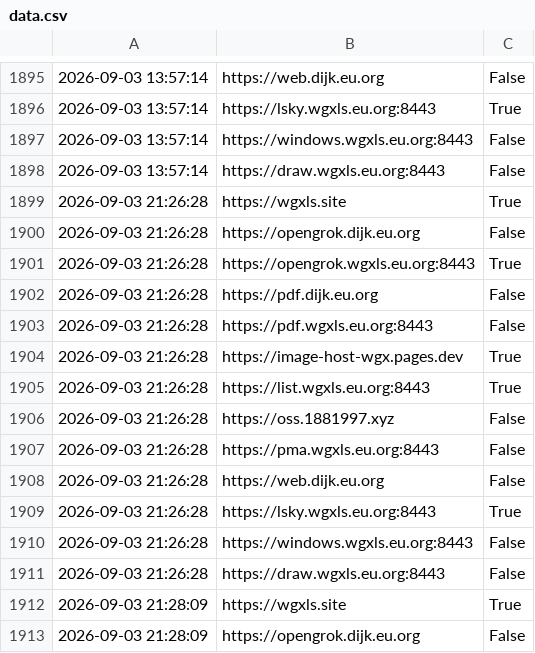
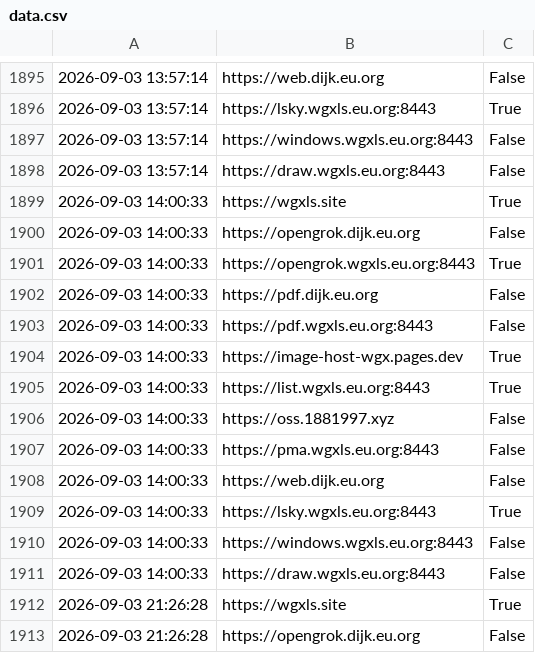
Before and after one commit to WANG-Guangxin/wang-guangxin.github.io, a CSV file: data.csv, drawn as a sheet; only a part is shown, gaps mark what is left out; the shorter side is filled out with more unchanged rows; the diff names each change by its address in the sheet, - before the commit and + after, or states it on an @@ line.

```diff
--- a/data.csv
+++ b/data.csv
+row 1899: 2026-09-03 14:00:33 | https://wgxls.site | True
+row 1900: 2026-09-03 14:00:33 | https://opengrok.dijk.eu.org | False
+row 1901: 2026-09-03 14:00:33 | https://opengrok.wgxls.eu.org:8443 | True
+row 1902: 2026-09-03 14:00:33 | https://pdf.dijk.eu.org | False
+row 1903: 2026-09-03 14:00:33 | https://pdf.wgxls.eu.org:8443 | False
+row 1904: 2026-09-03 14:00:33 | https://image-host-wgx.pages.dev | True
+row 1905: 2026-09-03 14:00:33 | https://list.wgxls.eu.org:8443 | True
+row 1906: 2026-09-03 14:00:33 | https://oss.1881997.xyz | False
+row 1907: 2026-09-03 14:00:33 | https://pma.wgxls.eu.org:8443 | False
+row 1908: 2026-09-03 14:00:33 | https://web.dijk.eu.org | False
+row 1909: 2026-09-03 14:00:33 | https://lsky.wgxls.eu.org:8443 | True
+row 1910: 2026-09-03 14:00:33 | https://windows.wgxls.eu.org:8443 | False
+row 1911: 2026-09-03 14:00:33 | https://draw.wgxls.eu.org:8443 | False
```
Also changed, not shown: 1 other file.
